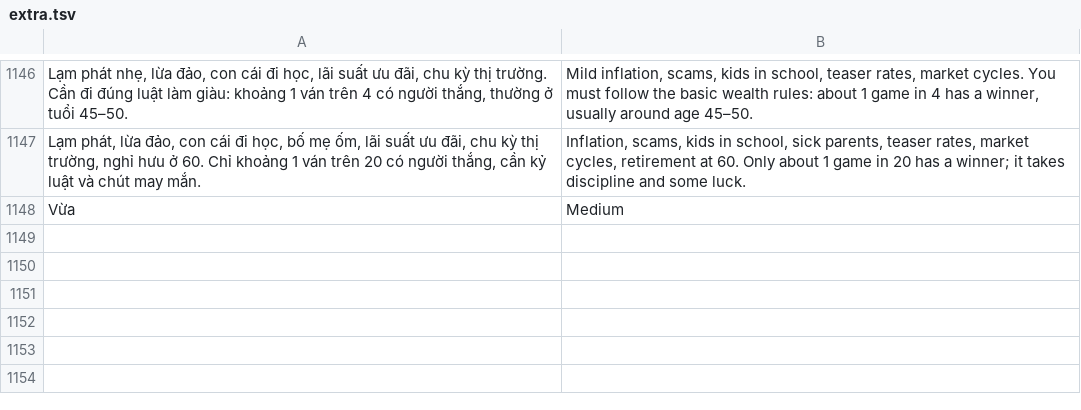
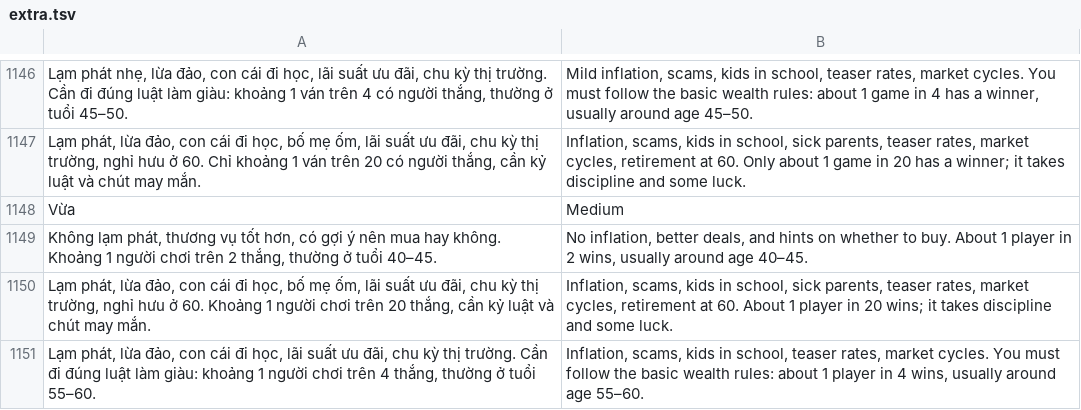
Before and after one commit to Napigostore/Cash-3D, a TSV file: tools/en/extra.tsv, drawn as a sheet; only a part is shown, gaps mark what is left out; the diff names each change by its address in the sheet, - before the commit and + after, or states it on an @@ line.

```diff
--- a/tools/en/extra.tsv
+++ b/tools/en/extra.tsv
+row 1149: Không lạm phát, thương vụ tốt hơn, có gợi ý nên mua hay không. Khoảng 1 người chơi trên 2 thắng, thường ở tuổi 40–45. | No inflation, better deals, and hints on whether to buy. About 1 player in 2 wins, usually around age 40–45.
+row 1150: Lạm phát, lừa đảo, con cái đi học, bố mẹ ốm, lãi suất ưu đãi, chu kỳ thị trường, nghỉ hưu ở 60. Khoảng 1 người chơi trên 20 thắng, cần kỷ luật và chút may mắn. | Inflation, scams, kids in school, sick parents, teaser rates, market cycles, retirement at 60. About 1 player in 20 wins; it takes discipline and some luck.
+row 1151: Lạm phát, lừa đảo, con cái đi học, lãi suất ưu đãi, chu kỳ thị trường. Cần đi đúng luật làm giàu: khoảng 1 người chơi trên 4 thắng, thường ở tuổi 55–60. | Inflation, scams, kids in school, teaser rates, market cycles. You must follow the basic wealth rules: about 1 player in 4 wins, usually around age 55–60.
```
Also changed, not shown: 1 other file.
